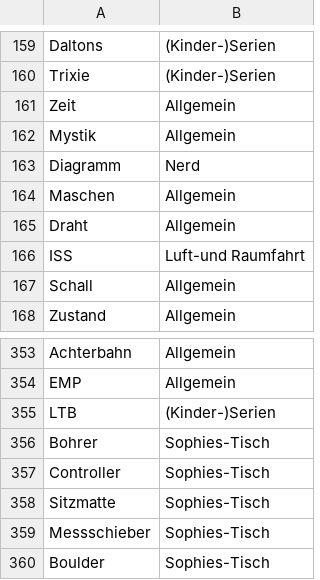
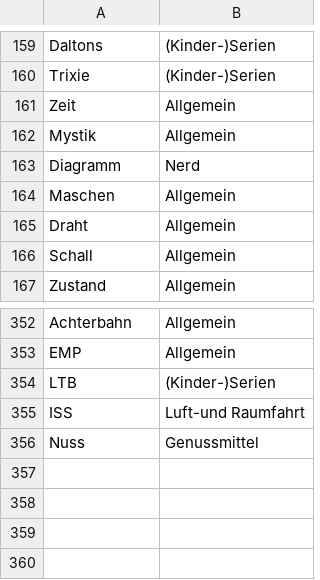
Before and after one commit to vansoest/Rick-T.github.io, a CSV file: JustOne/assets/data/terms.csv, drawn as a sheet; only a part is shown, gaps mark what is left out.

Commit message:
Updated terms.csv

```diff
--- a/JustOne/assets/data/terms.csv
+++ b/JustOne/assets/data/terms.csv
@@ -165,3 +165,2 @@ Maschen,Allgemein
 Draht,Allgemein
-ISS,Luft-und Raumfahrt
 Schall,Allgemein
@@ -355,6 +354,3 @@ EMP,Allgemein
 LTB,(Kinder-)Serien
-Bohrer,Sophies-Tisch
-Controller,Sophies-Tisch
-Sitzmatte,Sophies-Tisch
-Messschieber,Sophies-Tisch
-Boulder,Sophies-Tisch
+ISS,Luft-und Raumfahrt
+Nuss,Genussmittel
```
